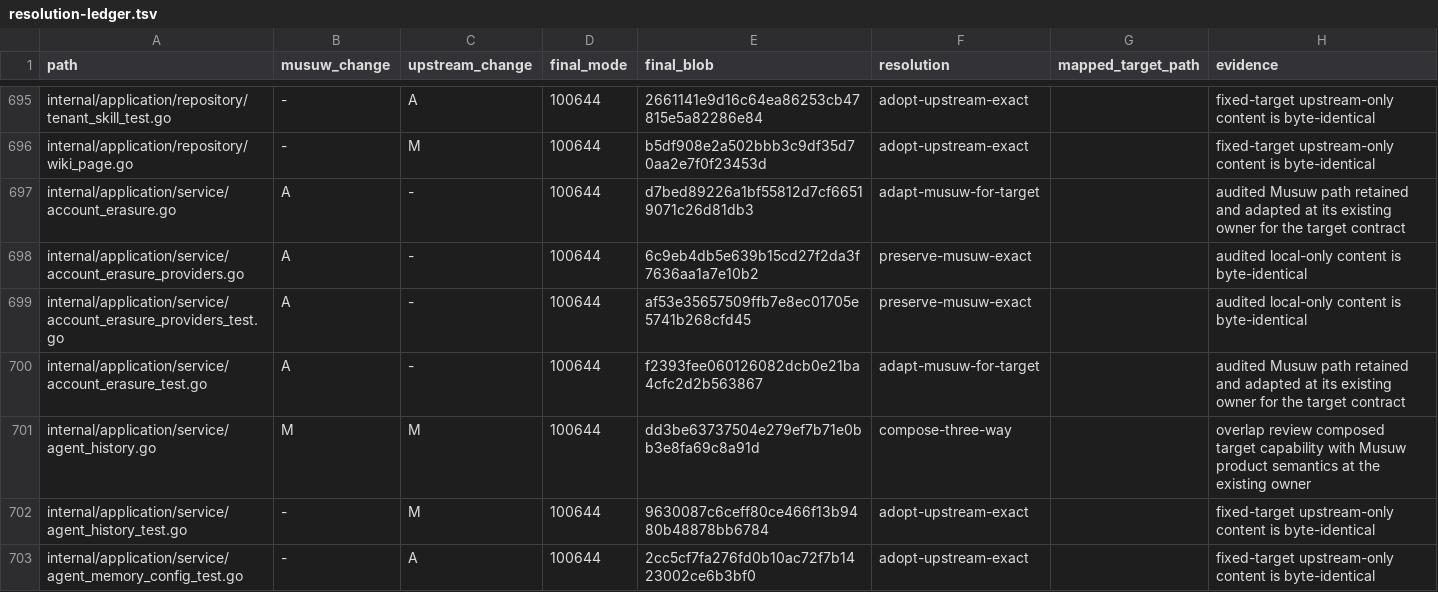
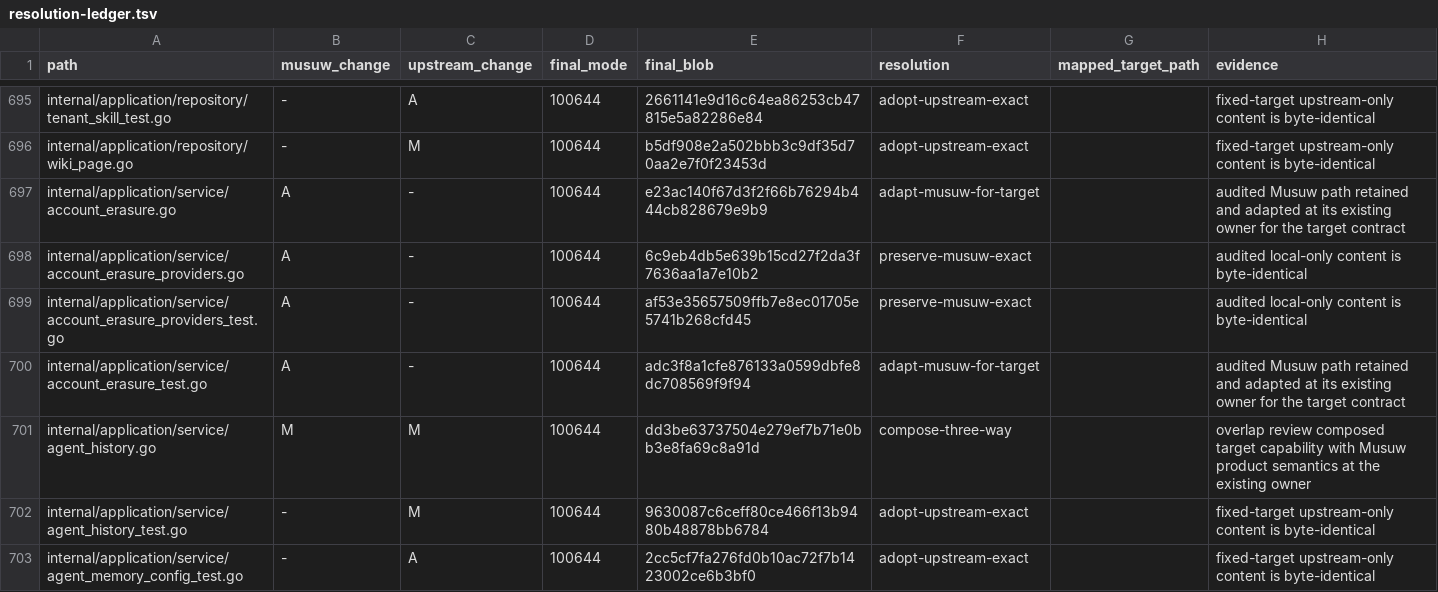
Before and after one commit to estromeglovettgen-coder/musuw, a TSV file: third_party/weknora/upgrades/81142df/resolution-ledger.tsv, drawn as a sheet; only a part is shown, gaps mark what is left out.

Commit message:
chore(release): refresh account lifecycle ledger (#15)
* fix(account): restore paid deletion lifecycle contract

* chore(release): refresh resolution ledger

---------

Co-authored-by: yangdi <yangdihetao101@gmail.com>

```diff
--- a/third_party/weknora/upgrades/81142df/resolution-ledger.tsv
+++ b/third_party/weknora/upgrades/81142df/resolution-ledger.tsv
@@ -696,6 +696,6 @@ internal/application/repository/tenant_skill_test.go	-	A	100644	2661141e9d16c64e
 internal/application/repository/wiki_page.go	-	M	100644	b5df908e2a502bbb3c9df35d70aa2e7f0f23453d	adopt-upstream-exact		fixed-target upstream-only content is byte-identical
-internal/application/service/account_erasure.go	A	-	100644	d7bed89226a1bf55812d7cf66519071c26d81db3	adapt-musuw-for-target		audited Musuw path retained and adapted at its existing owner for the target contract
+internal/application/service/account_erasure.go	A	-	100644	e23ac140f67d3f2f66b76294b444cb828679e9b9	adapt-musuw-for-target		audited Musuw path retained and adapted at its existing owner for the target contract
 internal/application/service/account_erasure_providers.go	A	-	100644	6c9eb4db5e639b15cd27f2da3f7636aa1a7e10b2	preserve-musuw-exact		audited local-only content is byte-identical
 internal/application/service/account_erasure_providers_test.go	A	-	100644	af53e35657509ffb7e8ec01705e5741b268cfd45	preserve-musuw-exact		audited local-only content is byte-identical
-internal/application/service/account_erasure_test.go	A	-	100644	f2393fee060126082dcb0e21ba4cfc2d2b563867	adapt-musuw-for-target		audited Musuw path retained and adapted at its existing owner for the target contract
+internal/application/service/account_erasure_test.go	A	-	100644	adc3f8a1cfe876133a0599dbfe8dc708569f9f94	adapt-musuw-for-target		audited Musuw path retained and adapted at its existing owner for the target contract
 internal/application/service/agent_history.go	M	M	100644	dd3be63737504e279ef7b71e0bb3e8fa69c8a91d	compose-three-way		overlap review composed target capability with Musuw product semantics at the existing owner
```
